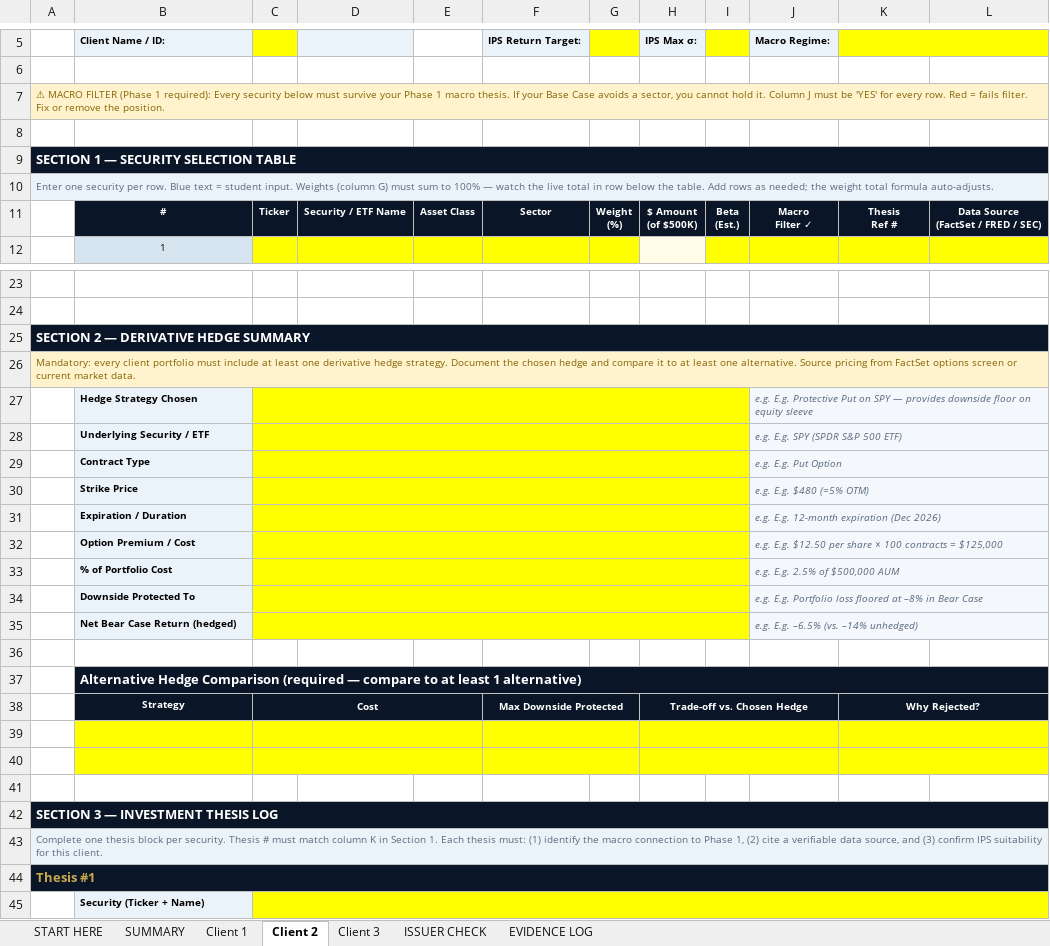
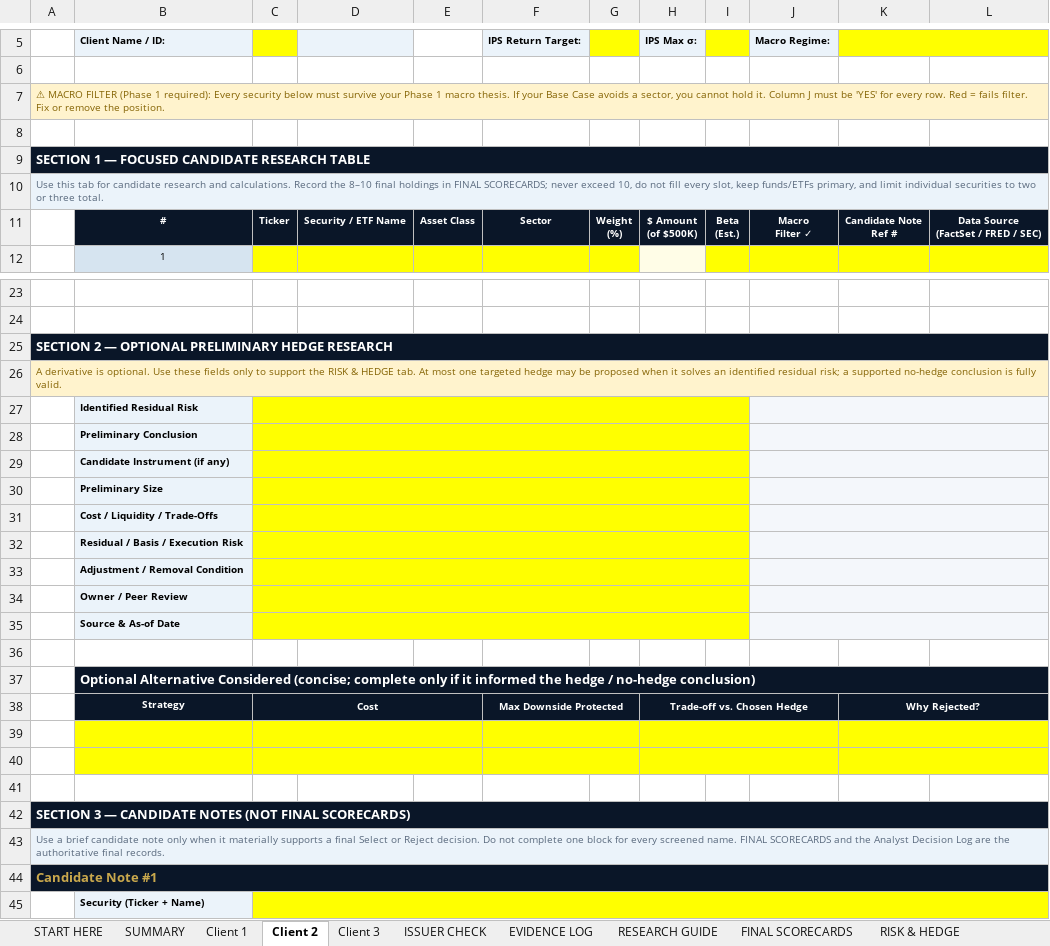
Before and after one commit to bevitts-design/BUS331-Investment-Project-Specific, an Excel workbook: files/BUS331_InvProject_SecuritySelection_Template.xlsx, sheet Client 2, drawn as a sheet; only a part is shown, gaps mark what is left out; values as stored, in another font and other column widths than the file's, no borders; charts and pictures and conditional formats not drawn; removed rows and columns are numbered as before the commit, all else as after; ↵ is a line break in a cell; the diff covers the shown part only; the diff names each change by its address in the sheet, - before the commit and + after, or states it on an @@ line.

Commit message:
Redesign BUS331 investment project workflow

```diff
--- a/files/BUS331_InvProject_SecuritySelection_Template.xlsx (sheet Client 2)
+++ b/files/BUS331_InvProject_SecuritySelection_Template.xlsx (sheet Client 2)
+sheet tab: RESEARCH GUIDE
+sheet tab: FINAL SCORECARDS
+sheet tab: RISK & HEDGE
-A9: SECTION 1 — SECURITY SELECTION TABLE
+A9: SECTION 1 — FOCUSED CANDIDATE RESEARCH TABLE
-A10: Enter one security per row. Blue text = student input. Weights (column G) must sum to 100% — watch the live total in row below the table. Add rows as needed; the weight total formula auto-adjusts.
+A10: Use this tab for candidate research and calculations. Record the 8–10 final holdings in FINAL SCORECARDS; never exceed 10, do not fill every slot, keep funds/ETFs primary, and limit individual securities to two or three total.
-K11: Thesis ↵ Ref #
+K11: Candidate Note ↵ Ref #
-A25: SECTION 2 — DERIVATIVE HEDGE SUMMARY
+A25: SECTION 2 — OPTIONAL PRELIMINARY HEDGE RESEARCH
-A26: Mandatory: every client portfolio must include at least one derivative hedge strategy. Document the chosen hedge and compare it to at least one alternative. Source pricing from FactSet options screen or current market data.
+A26: A derivative is optional. Use these fields only to support the RISK & HEDGE tab. At most one targeted hedge may be proposed when it solves an identified residual risk; a supported no-hedge conclusion is fully valid.
-row 27:  | Hedge Strategy Chosen |  |  |  |  |  |  |  | e.g. E.g. Protective Put on SPY — provides downside floor on equity sleeve
-row 28:  | Underlying Security / ETF |  |  |  |  |  |  |  | e.g. E.g. SPY (SPDR S&P 500 ETF)
-row 29:  | Contract Type |  |  |  |  |  |  |  | e.g. E.g. Put Option
-row 30:  | Strike Price |  |  |  |  |  |  |  | e.g. E.g. $480 (≈5% OTM)
-row 31:  | Expiration / Duration |  |  |  |  |  |  |  | e.g. E.g. 12-month expiration (Dec 2026)
-row 32:  | Option Premium / Cost |  |  |  |  |  |  |  | e.g. E.g. $12.50 per share × 100 contracts = $125,000
-row 33:  | % of Portfolio Cost |  |  |  |  |  |  |  | e.g. E.g. 2.5% of $500,000 AUM
-row 34:  | Downside Protected To |  |  |  |  |  |  |  | e.g. E.g. Portfolio loss floored at –8% in Bear Case
-row 35:  | Net Bear Case Return (hedged) |  |  |  |  |  |  |  | e.g. E.g. –6.5% (vs. –14% unhedged)
+row 27:  | Identified Residual Risk
+row 28:  | Preliminary Conclusion
+row 29:  | Candidate Instrument (if any)
+row 30:  | Preliminary Size
+row 31:  | Cost / Liquidity / Trade-Offs
+row 32:  | Residual / Basis / Execution Risk
+row 33:  | Adjustment / Removal Condition
+row 34:  | Owner / Peer Review
+row 35:  | Source & As-of Date
-B37 (Client Name / ID:): Alternative Hedge Comparison (required — compare to at least 1 alternative)
+B37 (Client Name / ID:): Optional Alternative Considered (concise; complete only if it informed the hedge / no-hedge conclusion)
-A42: SECTION 3 — INVESTMENT THESIS LOG
+A42: SECTION 3 — CANDIDATE NOTES (NOT FINAL SCORECARDS)
-A43: Complete one thesis block per security. Thesis # must match column K in Section 1. Each thesis must: (1) identify the macro connection to Phase 1, (2) cite a verifiable data source, and (3) confirm IPS suitability for this client.
+A43: Use a brief candidate note only when it materially supports a final Select or Reject decision. Do not complete one block for every screened name. FINAL SCORECARDS and the Analyst Decision Log are the authoritative final records.
-A44: Thesis #1
+A44: Candidate Note #1
```
Also changed, not shown: 5 edited cells elsewhere in this sheet, sheet Client 3, sheet Client 1, sheet START HERE, sheet SUMMARY, sheet ISSUER CHECK, charts or pictures, files/BUS331_Investment_Committee_Decision_Record_Student.xlsx, 40 other files.
